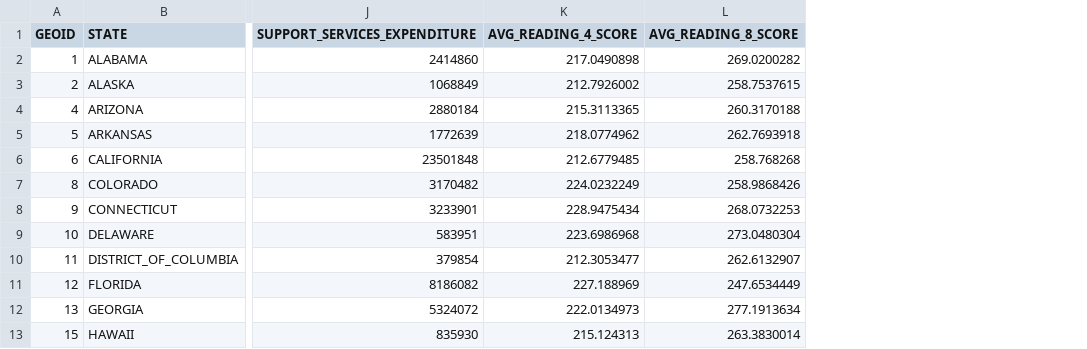
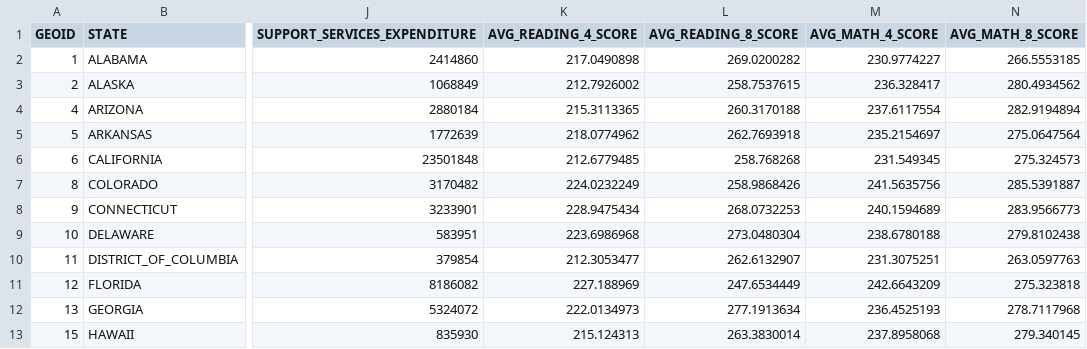
Before and after one commit to jdrasmussen/d3-coordinated-viz, a CSV file: data/2015_allStates.csv, drawn as a sheet; only a part is shown, gaps mark what is left out; the diff names each change by its address in the sheet, - before the commit and + after, or states it on an @@ line.

Commit message:
add math scores to data

```diff
--- a/data/2015_allStates.csv
+++ b/data/2015_allStates.csv
+column M (AVG_MATH_4_SCORE), rows 2-13: 230.9774227 | 236.328417 | 237.6117554 | 235.2154697 | 231.549345 | 241.5635756 | 240.1594689 | 238.6780188 | 231.3075251 | 242.6643209 | 236.4525193 | 237.8958068
+column N (AVG_MATH_8_SCORE), rows 2-13: 266.5553185 | 280.4934562 | 282.9194894 | 275.0647564 | 275.324573 | 285.5391887 | 283.9566773 | 279.8102438 | 263.0597763 | 275.323818 | 278.7117968 | 279.340145
```
Also changed, not shown: 1 other file.
